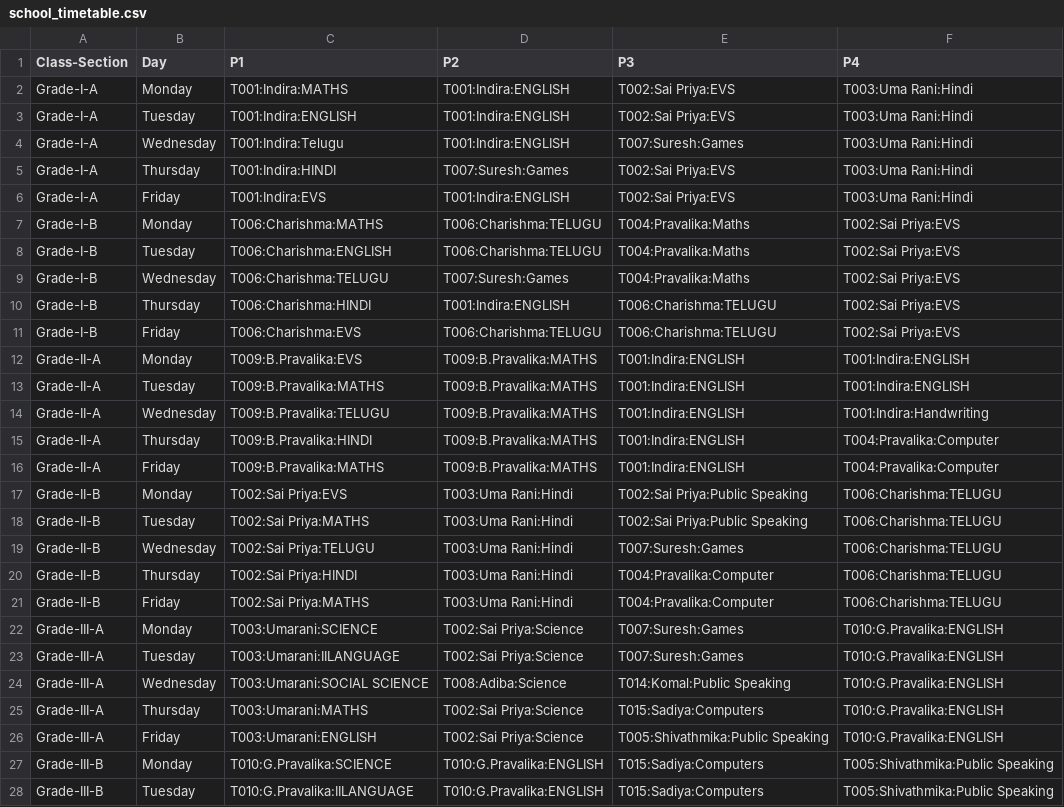
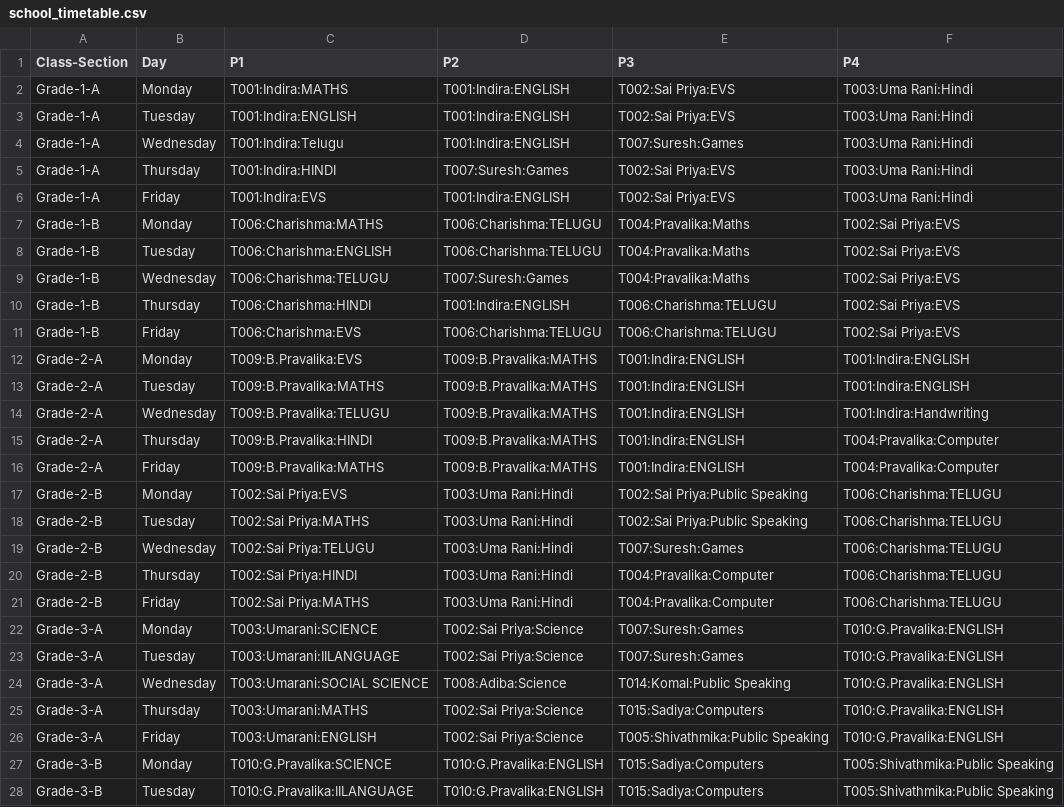
Before and after one commit to Pragament/javascript_erp_firestore_pragament_staff, a CSV file: school_timetable.csv, drawn as a sheet; only a part is shown; the diff covers the shown part only; the diff names each change by its address in the sheet, - before the commit and + after, or states it on an @@ line.

Commit message:
timetable with replaced roman numerals and section A if no section

```diff
--- a/school_timetable.csv
+++ b/school_timetable.csv
-A2:A6 (Class-Section): Grade-I-A
+A2:A6 (Class-Section): Grade-1-A
-A7:A11 (Class-Section): Grade-I-B
+A7:A11 (Class-Section): Grade-1-B
-A12:A16 (Class-Section): Grade-II-A
+A12:A16 (Class-Section): Grade-2-A
-A17:A21 (Class-Section): Grade-II-B
+A17:A21 (Class-Section): Grade-2-B
-A22:A26 (Class-Section): Grade-III-A
+A22:A26 (Class-Section): Grade-3-A
-A27:A28 (Class-Section): Grade-III-B
+A27:A28 (Class-Section): Grade-3-B
```
Also changed, not shown: 48 edited cells elsewhere in this file.
